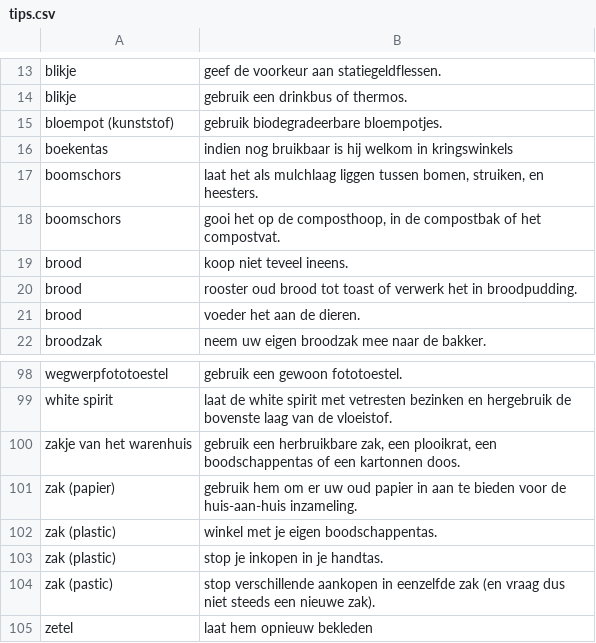
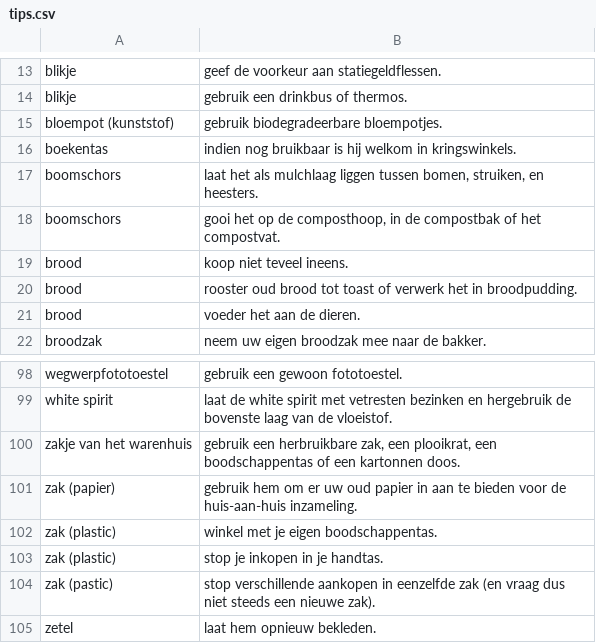
Before and after one commit to hapytex/afvalalfabet, a CSV file: tips.csv, drawn as a sheet; only a part is shown, gaps mark what is left out.

Commit message:
uniform formatting

```diff
--- a/tips.csv
+++ b/tips.csv
@@ -15,3 +15,3 @@ blikje,gebruik een drinkbus of thermos.
 bloempot (kunststof),gebruik biodegradeerbare bloempotjes.
-boekentas,indien nog bruikbaar is hij welkom in kringswinkels
+boekentas,indien nog bruikbaar is hij welkom in kringswinkels.
 boomschors,"laat het als mulchlaag liggen tussen bomen, struiken, en heesters."
@@ -105,2 +105,2 @@ zak (plastic),stop je inkopen in je handtas.
 zak (pastic), stop verschillende aankopen in eenzelfde zak (en vraag dus niet steeds een nieuwe zak).
-zetel,laat hem opnieuw bekleden
+zetel,laat hem opnieuw bekleden.
```
